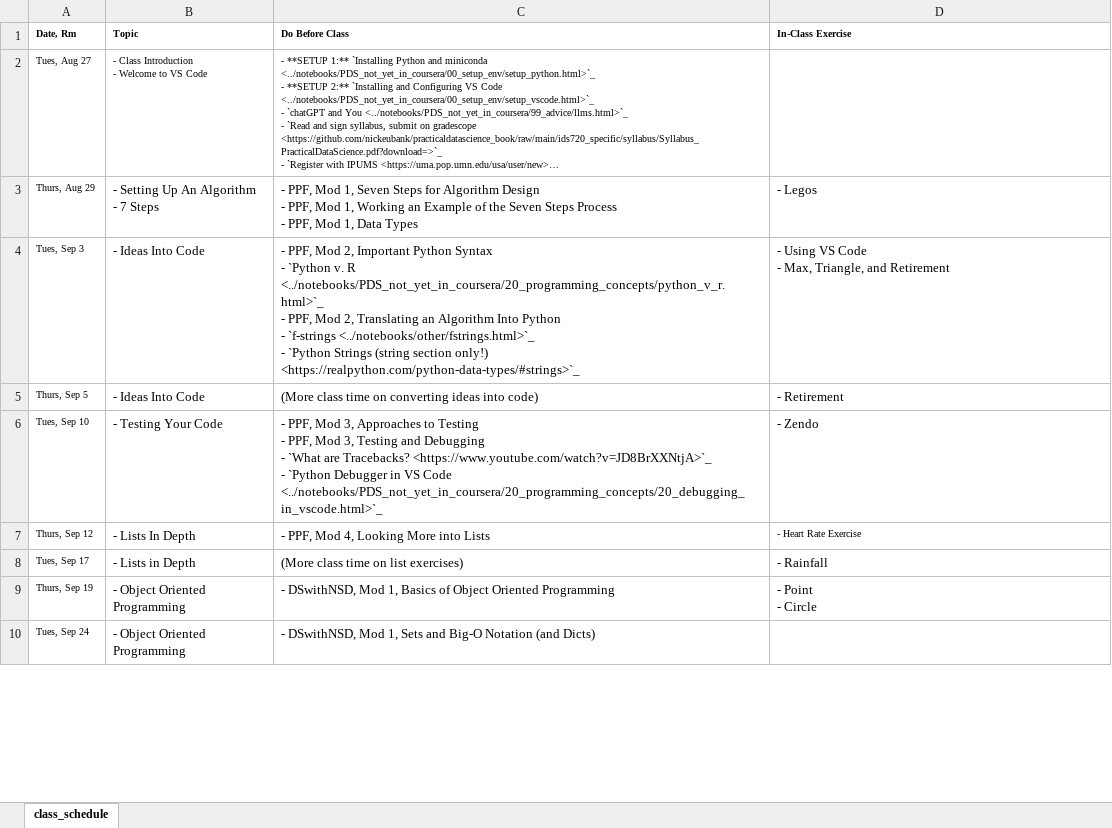
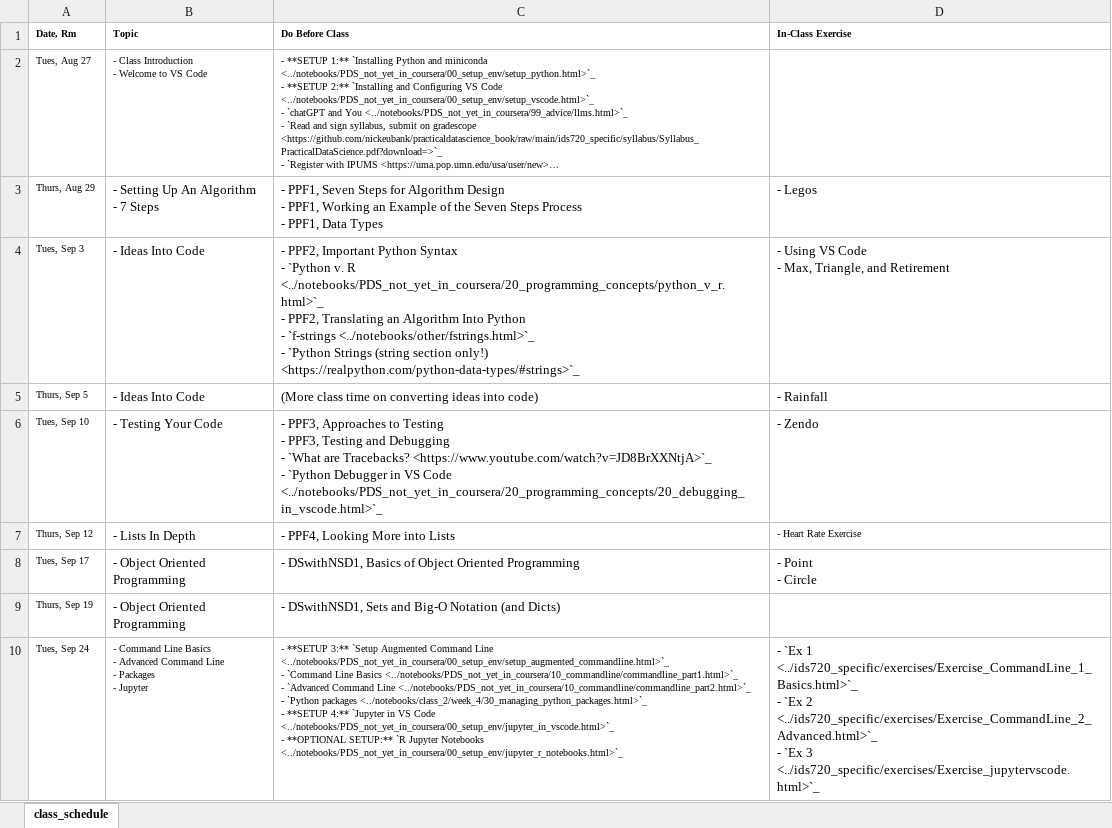
Before and after one commit to nickeubank/practicaldatascience_book, an Excel workbook: ids590_specific/class_schedule_590_xlsx.xlsx, sheet class_schedule, drawn as a sheet; only a part is shown; long unchanged cells end in …; values as stored, in another font and other column widths than the file's, no borders; ↵ is a line break in a cell; the diff covers the shown part only; the diff names each change by its address in the sheet, - before the commit and + after, or states it on an @@ line.

Commit message:
update schedule

```diff
--- a/ids590_specific/class_schedule_590_xlsx.xlsx (sheet class_schedule)
+++ b/ids590_specific/class_schedule_590_xlsx.xlsx (sheet class_schedule)
-C3 (Do Before Class): - PPF, Mod 1, Seven Steps for Algorithm Design ↵ - PPF, Mod 1, Working an Example of the Seven Steps Process ↵ - PPF, Mod 1, Data Types
+C3 (Do Before Class): - PPF1, Seven Steps for Algorithm Design ↵ - PPF1, Working an Example of the Seven Steps Process ↵ - PPF1, Data Types
-C4 (Do Before Class): - PPF, Mod 2, Important Python Syntax ↵ - `Python v. R <../notebooks/PDS_not_yet_in_coursera/20_programming_concepts/python_v_r.html>`_ ↵ - PPF, Mod 2, Translating an…
+C4 (Do Before Class): - PPF2, Important Python Syntax ↵ - `Python v. R <../notebooks/PDS_not_yet_in_coursera/20_programming_concepts/python_v_r.html>`_ ↵ - PPF2, Translating an…
-D5 (In-Class Exercise): - Retirement
+D5 (In-Class Exercise): - Rainfall
-C6 (Do Before Class): - PPF, Mod 3, Approaches to Testing ↵ - PPF, Mod 3, Testing and…
+C6 (Do Before Class): - PPF3, Approaches to Testing ↵ - PPF3, Testing and…
-C7 (Do Before Class): - PPF, Mod 4, Looking More into Lists
+C7 (Do Before Class): - PPF4, Looking More into Lists
-B8 (Topic): - Lists in Depth
+B8 (Topic): - Object Oriented Programming
-C8 (Do Before Class): (More class time on list exercises)
+C8 (Do Before Class): - DSwithNSD1, Basics of Object Oriented Programming
-D8 (In-Class Exercise): - Rainfall
+D8 (In-Class Exercise): - Point ↵ - Circle
-C9 (Do Before Class): - DSwithNSD, Mod 1, Basics of Object Oriented Programming
+C9 (Do Before Class): - DSwithNSD1, Sets and Big-O Notation (and Dicts)
-D9 (In-Class Exercise): - Point ↵ - Circle
+D9 (In-Class Exercise): (empty)
-B10 (Topic): - Object Oriented Programming
+B10 (Topic): - Command Line Basics ↵ - Advanced Command Line ↵ - Packages ↵ - Jupyter
@@ B10:C10 text size: smaller @@
-C10 (Do Before Class): - DSwithNSD, Mod 1, Sets and Big-O Notation (and Dicts)
+C10 (Do Before Class): - **SETUP 3:** `Setup Augmented Command Line <../notebooks/PDS_not_yet_in_coursera/00_setup_env/setup_augmented_commandline.html>`_ ↵ - `Command Line Basics <../notebooks/PDS_not_yet_in_coursera/10_commandline/commandline_part1.html>`_ ↵ - `Advanced Command Line <../notebooks/PDS_not_yet_in_coursera/10_commandline/commandline_part2.html>`_ ↵ - `Python packages <../notebooks/class_2/week_4/30_managing_python_packages.html>`_ ↵ - **SETUP 4:** `Jupyter in VS Code <../notebooks/PDS_not_yet_in_coursera/00_setup_env/jupyter_in_vscode.html>`_ ↵ - **OPTIONAL SETUP:** `R Jupyter Notebooks <../notebooks/PDS_not_yet_in_coursera/00_setup_env/jupyter_r_notebooks.html>`_
-D10 (In-Class Exercise): (empty)
+D10 (In-Class Exercise): - `Ex 1 <../ids720_specific/exercises/Exercise_CommandLine_1_Basics.html>`_ ↵ - `Ex 2 <../ids720_specific/exercises/Exercise_CommandLine_2_Advanced.html>`_ ↵ - `Ex 3 <../ids720_specific/exercises/Exercise_jupytervscode.html>`_
```
Also changed, not shown: 47 edited cells and cell formats elsewhere in this sheet, 14 other files.
